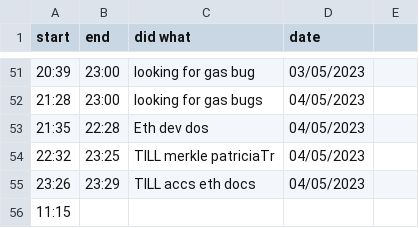
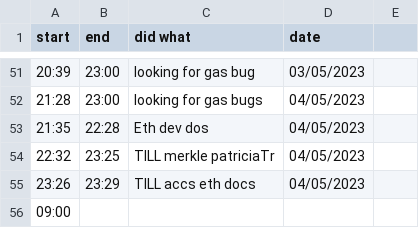
Before and after one commit to JADcooler/web3_notes, a CSV file: progress.csv, drawn as a sheet; only a part is shown, gaps mark what is left out.

Commit message:
Progress

```diff
--- a/progress.csv
+++ b/progress.csv
@@ -55,2 +55,2 @@ start, end, did what, date
 23:26,  23:29, TILL accs eth docs    , 04/05/2023
-11:15,
+09:00,
```
Also changed, not shown: 1 other file.
